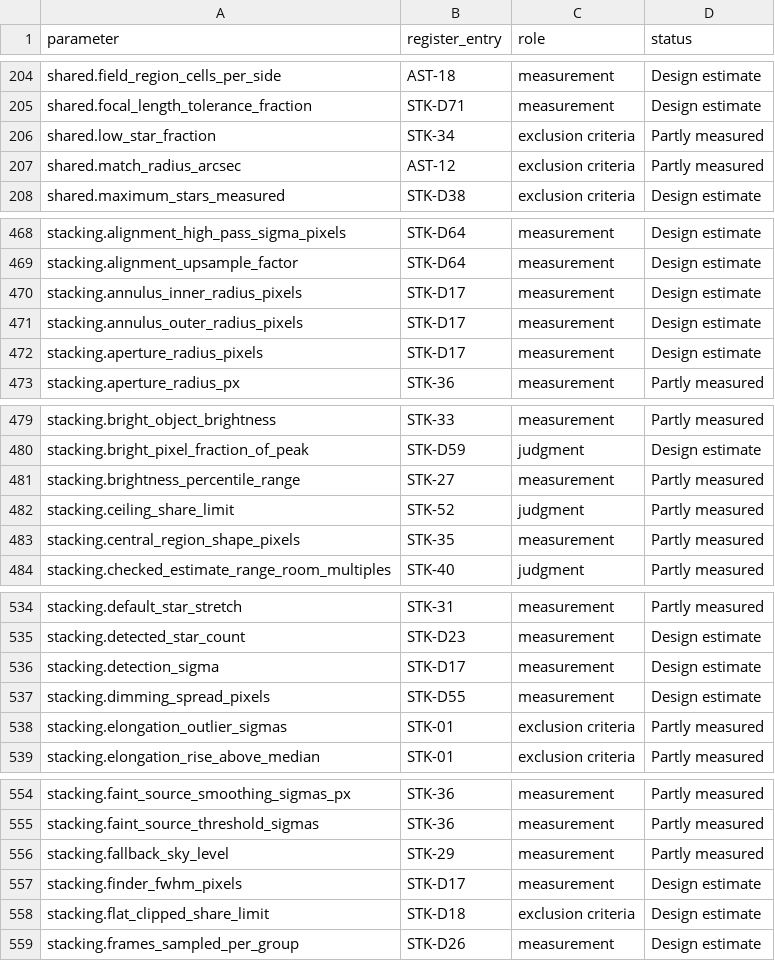
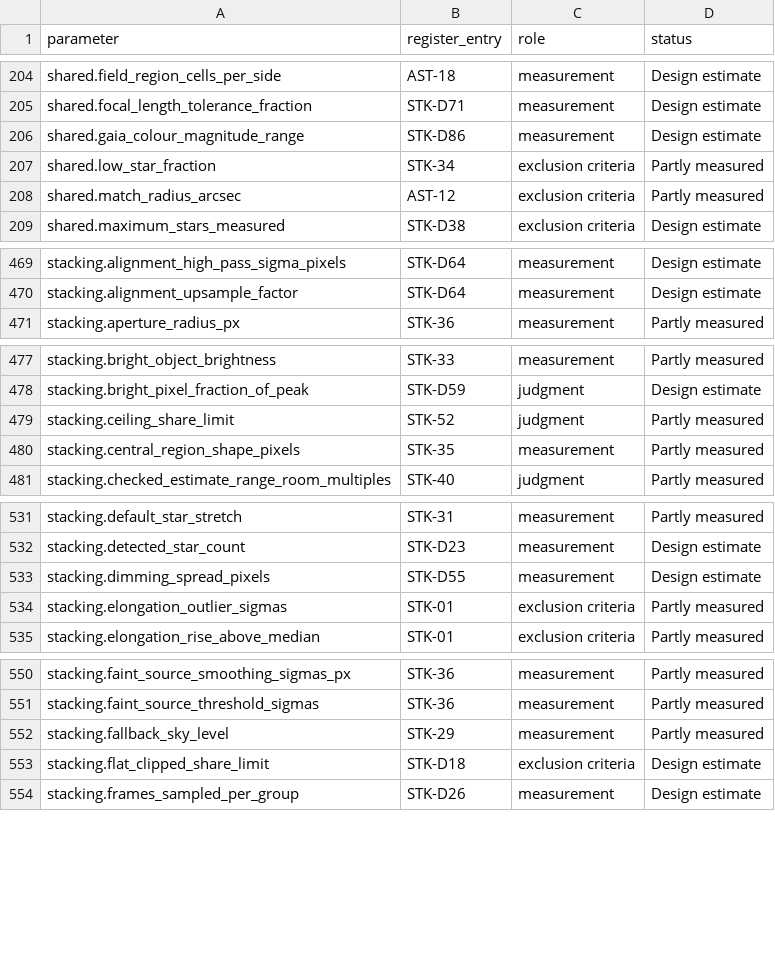
Before and after one commit to m1chae2/astrometrics, a CSV file: build/documentation/parameter_inventory/automatic_not_measured.csv, drawn as a sheet; only a part is shown, gaps mark what is left out; removed rows and columns are numbered as before the commit, all else as after; the diff covers the shown part only; the diff names each change by its address in the sheet, - before the commit and + after, or states it on an @@ line.

```diff
--- a/build/documentation/parameter_inventory/automatic_not_measured.csv
+++ b/build/documentation/parameter_inventory/automatic_not_measured.csv
+row 206: shared.gaia_colour_magnitude_range | STK-D86 | measurement | Design estimate
-row 470: stacking.annulus_inner_radius_pixels | STK-D17 | measurement | Design estimate
-row 471: stacking.annulus_outer_radius_pixels | STK-D17 | measurement | Design estimate
-row 472: stacking.aperture_radius_pixels | STK-D17 | measurement | Design estimate
-row 481: stacking.brightness_percentile_range | STK-27 | measurement | Partly measured
-row 536: stacking.detection_sigma | STK-D17 | measurement | Design estimate
-row 557: stacking.finder_fwhm_pixels | STK-D17 | measurement | Design estimate
```
Also changed, not shown: 1 removed row elsewhere in this file, build/documentation/parameter_inventory/not_tuning.csv, 22 other files.
